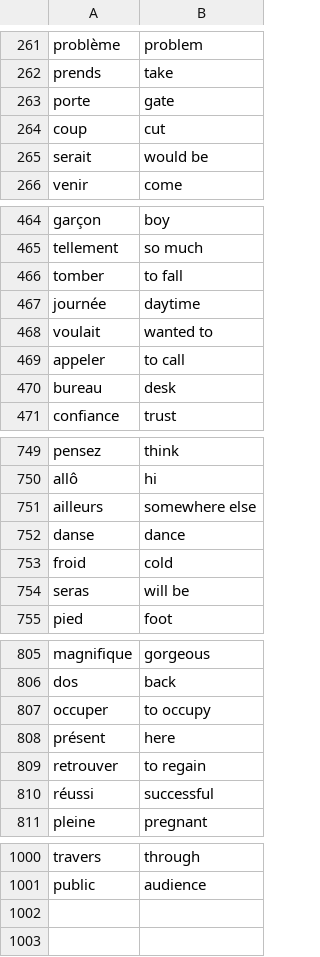
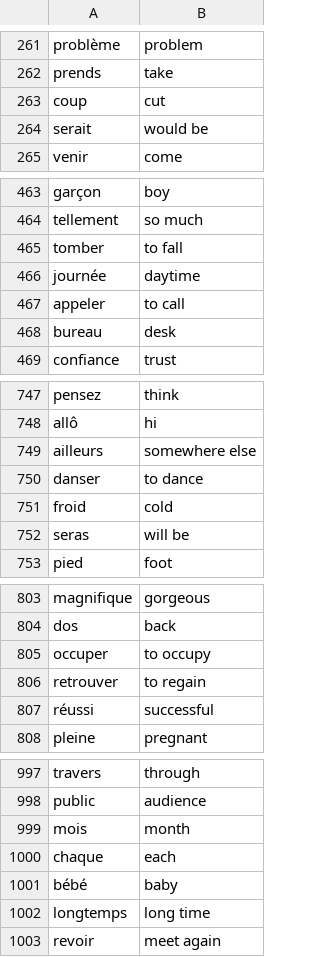
Before and after one commit to obiora789/language-flash-cards, a CSV file: data/french_english.csv, drawn as a sheet; only a part is shown, gaps mark what is left out.

```diff
--- a/data/french_english.csv
+++ b/data/french_english.csv
@@ -262,3 +262,2 @@ problème,problem
 prends,take
-porte,gate
 coup,cut
@@ -467,3 +466,2 @@ tomber,to fall
 journée,daytime
-voulait,wanted to
 appeler,to call
@@ -751,3 +749,3 @@ allô,hi
 ailleurs,somewhere else
-danse,dance
+danser,to dance
 froid,cold
@@ -807,3 +805,2 @@ dos,back
 occuper,to occupy
-présent,here
 retrouver,to regain
@@ -1001 +998,6 @@ travers,through
 public,audience
+mois,month
+chaque,each
+bébé,baby
+longtemps,long time
+revoir,meet again
```
Also changed, not shown: 1 other file.
